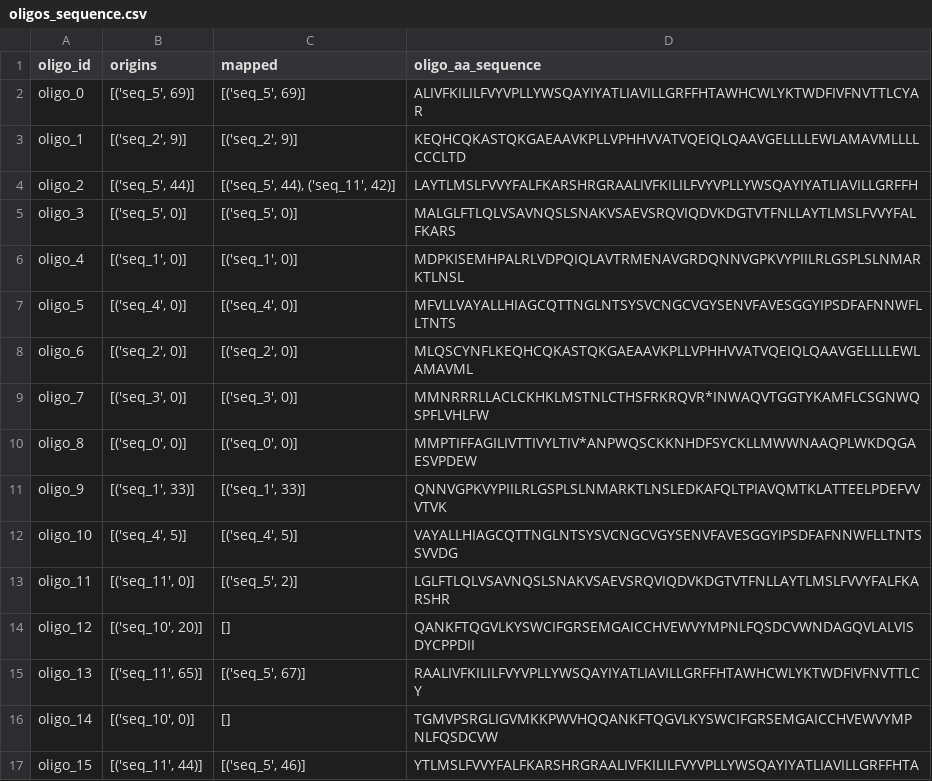
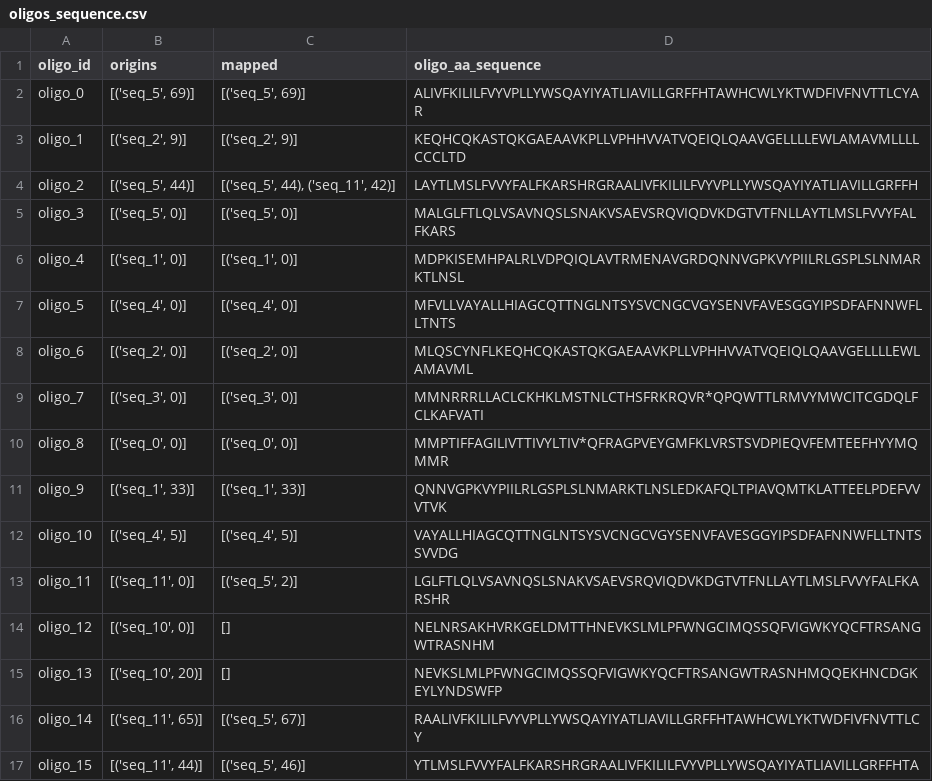
Before and after one commit to kalkairis/BuildPhIPSeqLibrary, a CSV file: Mock/PipelineFiles/oligos_sequence.csv, drawn as a sheet.

```diff
--- a/Mock/PipelineFiles/oligos_sequence.csv
+++ b/Mock/PipelineFiles/oligos_sequence.csv
@@ -8,4 +8,4 @@ oligo_5,"[('seq_4', 0)]","[('seq_4', 0)]",MFVLLVAYALLHIAGCQTTNGLNTSYSVCNGCVGYSEN
 oligo_6,"[('seq_2', 0)]","[('seq_2', 0)]",MLQSCYNFLKEQHCQKASTQKGAEAAVKPLLVPHHVVATVQEIQLQAAVGELLLLEWLAMAVML
-oligo_7,"[('seq_3', 0)]","[('seq_3', 0)]",MMNRRRLLACLCKHKLMSTNLCTHSFRKRQVR*INWAQVTGGTYKAMFLCSGNWQSPFLVHLFW
-oligo_8,"[('seq_0', 0)]","[('seq_0', 0)]",MMPTIFFAGILIVTTIVYLTIV*ANPWQSCKKNHDFSYCKLLMWWNAAQPLWKDQGAESVPDEW
+oligo_7,"[('seq_3', 0)]","[('seq_3', 0)]",MMNRRRLLACLCKHKLMSTNLCTHSFRKRQVR*QPQWTTLRMVYMWCITCGDQLFCLKAFVATI
+oligo_8,"[('seq_0', 0)]","[('seq_0', 0)]",MMPTIFFAGILIVTTIVYLTIV*QFRAGPVEYGMFKLVRSTSVDPIEQVFEMTEEFHYYMQMMR
 oligo_9,"[('seq_1', 33)]","[('seq_1', 33)]",QNNVGPKVYPIILRLGSPLSLNMARKTLNSLEDKAFQLTPIAVQMTKLATTEELPDEFVVVTVK
@@ -13,5 +13,5 @@ oligo_10,"[('seq_4', 5)]","[('seq_4', 5)]",VAYALLHIAGCQTTNGLNTSYSVCNGCVGYSENVFAV
 oligo_11,"[('seq_11', 0)]","[('seq_5', 2)]",LGLFTLQLVSAVNQSLSNAKVSAEVSRQVIQDVKDGTVTFNLLAYTLMSLFVVYFALFKARSHR
-oligo_12,"[('seq_10', 20)]",[],QANKFTQGVLKYSWCIFGRSEMGAICCHVEWVYMPNLFQSDCVWNDAGQVLALVISDYCPPDII
-oligo_13,"[('seq_11', 65)]","[('seq_5', 67)]",RAALIVFKILILFVYVPLLYWSQAYIYATLIAVILLGRFFHTAWHCWLYKTWDFIVFNVTTLCY
-oligo_14,"[('seq_10', 0)]",[],TGMVPSRGLIGVMKKPWVHQQANKFTQGVLKYSWCIFGRSEMGAICCHVEWVYMPNLFQSDCVW
+oligo_12,"[('seq_10', 0)]",[],NELNRSAKHVRKGELDMTTHNEVKSLMLPFWNGCIMQSSQFVIGWKYQCFTRSANGWTRASNHM
+oligo_13,"[('seq_10', 20)]",[],NEVKSLMLPFWNGCIMQSSQFVIGWKYQCFTRSANGWTRASNHMQQEKHNCDGKEYLYNDSWFP
+oligo_14,"[('seq_11', 65)]","[('seq_5', 67)]",RAALIVFKILILFVYVPLLYWSQAYIYATLIAVILLGRFFHTAWHCWLYKTWDFIVFNVTTLCY
 oligo_15,"[('seq_11', 44)]","[('seq_5', 46)]",YTLMSLFVVYFALFKARSHRGRAALIVFKILILFVYVPLLYWSQAYIYATLIAVILLGRFFHTA
```
Also changed, not shown: 5 other files.
